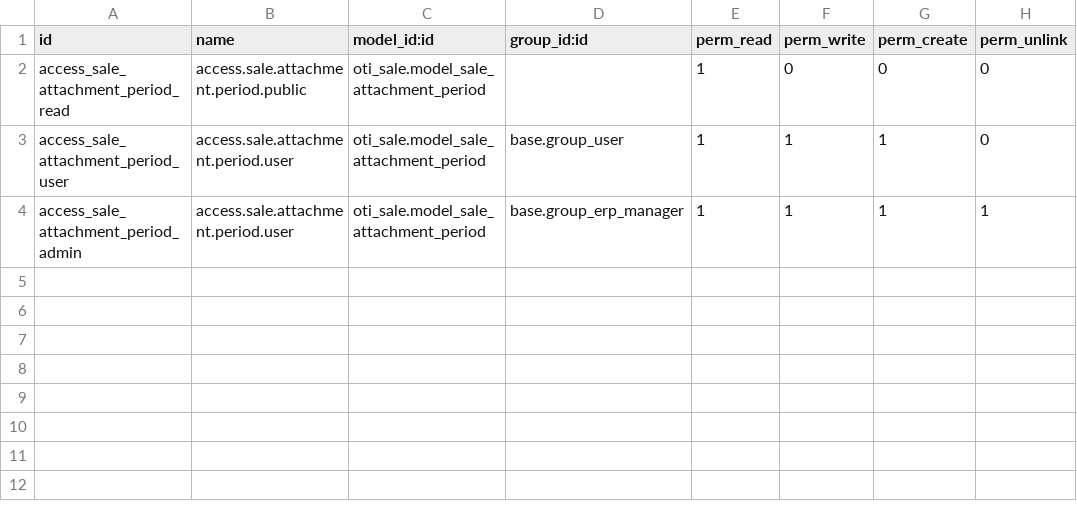
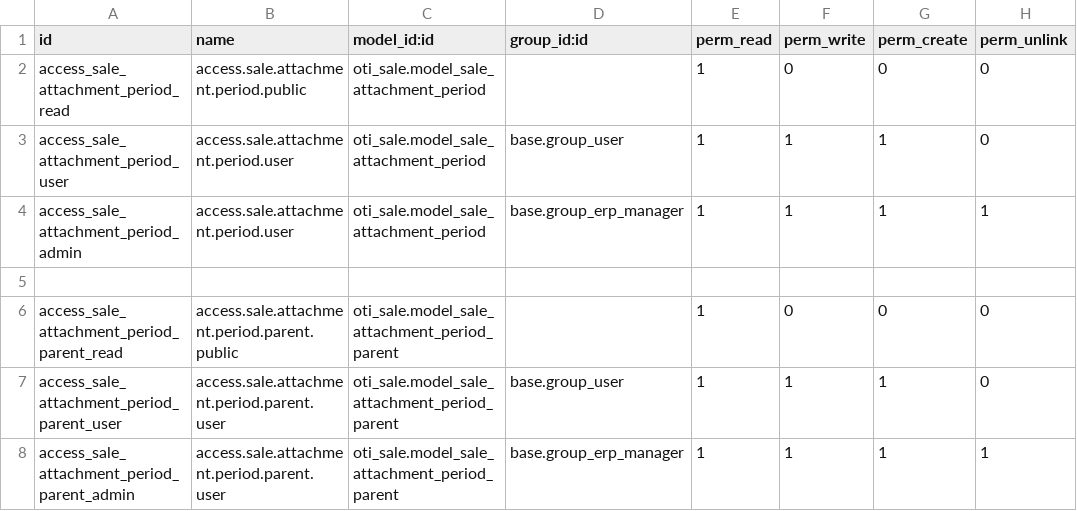
Before and after one commit to AlphaConseils/Gestion-BTP, a CSV file: oti_sale/security/ir.model.access.csv, drawn as a sheet.

Commit message:
[IMPL] Sale report OTI - retour

```diff
--- a/oti_sale/security/ir.model.access.csv
+++ b/oti_sale/security/ir.model.access.csv
@@ -4 +4,5 @@ access_sale_attachment_period_user,access.sale.attachment.period.user,oti_sale.m
 access_sale_attachment_period_admin,access.sale.attachment.period.user,oti_sale.model_sale_attachment_period,base.group_erp_manager,1,1,1,1
+
+access_sale_attachment_period_parent_read,access.sale.attachment.period.parent.public,oti_sale.model_sale_attachment_period_parent,,1,0,0,0
+access_sale_attachment_period_parent_user,access.sale.attachment.period.parent.user,oti_sale.model_sale_attachment_period_parent,base.group_user,1,1,1,0
+access_sale_attachment_period_parent_admin,access.sale.attachment.period.parent.user,oti_sale.model_sale_attachment_period_parent,base.group_erp_manager,1,1,1,1
```
Also changed, not shown: 12 other files.
